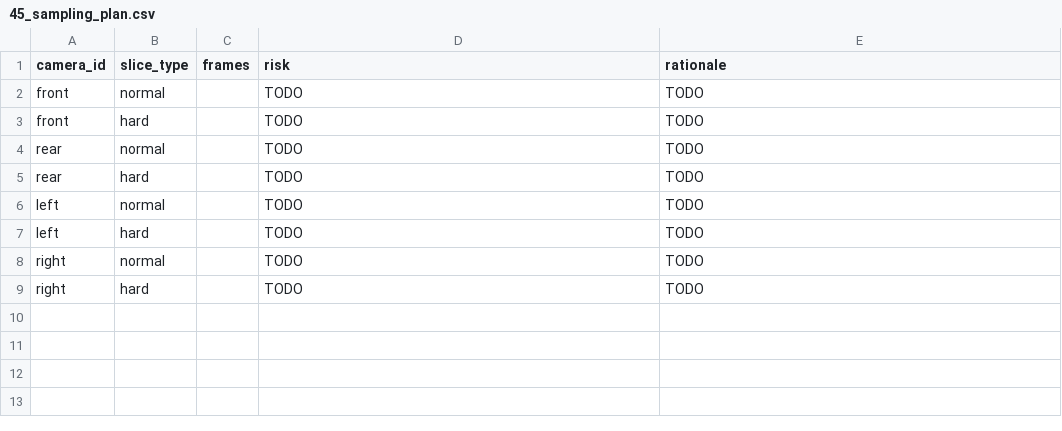
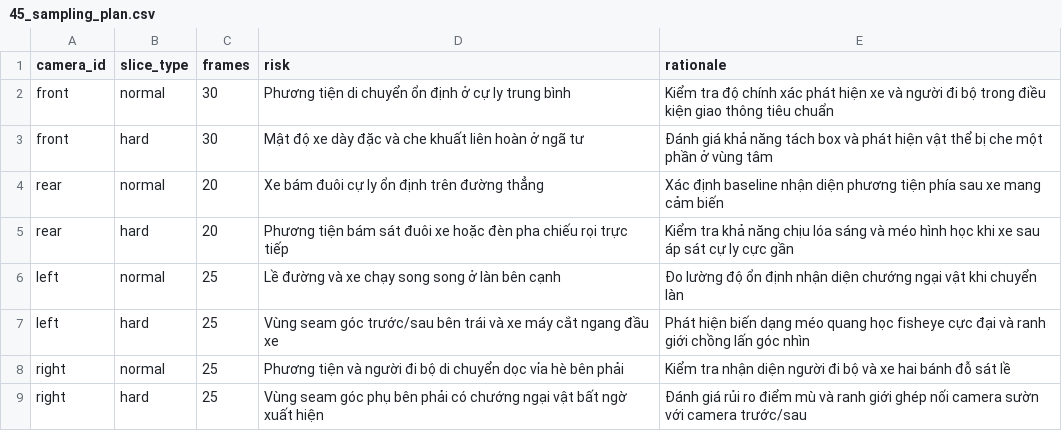
Before and after one commit to mingruanc99/Day11-L2-Nguyen-Ngoc-Minh-2A202602269-Fisheye-Lab, a CSV file: submission/45_sampling_plan.csv, drawn as a sheet.

```diff
--- a/submission/45_sampling_plan.csv
+++ b/submission/45_sampling_plan.csv
@@ -1,9 +1,9 @@
 camera_id,slice_type,frames,risk,rationale
-front,normal,,TODO,TODO
-front,hard,,TODO,TODO
-rear,normal,,TODO,TODO
-rear,hard,,TODO,TODO
-left,normal,,TODO,TODO
-left,hard,,TODO,TODO
-right,normal,,TODO,TODO
-right,hard,,TODO,TODO
+front,normal,30,Phương tiện di chuyển ổn định ở cự ly trung bình,Kiểm tra độ chính xác phát hiện xe và người đi bộ trong điều kiện giao thông tiêu chuẩn
+front,hard,30,Mật độ xe dày đặc và che khuất liên hoàn ở ngã tư,Đánh giá khả năng tách box và phát hiện vật thể bị che một phần ở vùng tâm
+rear,normal,20,Xe bám đuôi cự ly ổn định trên đường thẳng,Xác định baseline nhận diện phương tiện phía sau xe mang cảm biến
+rear,hard,20,Phương tiện bám sát đuôi xe hoặc đèn pha chiếu rọi trực tiếp,Kiểm tra khả năng chịu lóa sáng và méo hình học khi xe sau áp sát cự ly cực gần
+left,normal,25,Lề đường và xe chạy song song ở làn bên cạnh,Đo lường độ ổn định nhận diện chướng ngại vật khi chuyển làn
+left,hard,25,Vùng seam góc trước/sau bên trái và xe máy cắt ngang đầu xe,Phát hiện biến dạng méo quang học fisheye cực đại và ranh giới chồng lấn góc nhìn
+right,normal,25,Phương tiện và người đi bộ di chuyển dọc vỉa hè bên phải,Kiểm tra nhận diện người đi bộ và xe hai bánh đỗ sát lề
+right,hard,25,Vùng seam góc phụ bên phải có chướng ngại vật bất ngờ xuất hiện,Đánh giá rủi ro điểm mù và ranh giới ghép nối camera sườn với camera trước/sau
```
Also changed, not shown: 45 other files.
